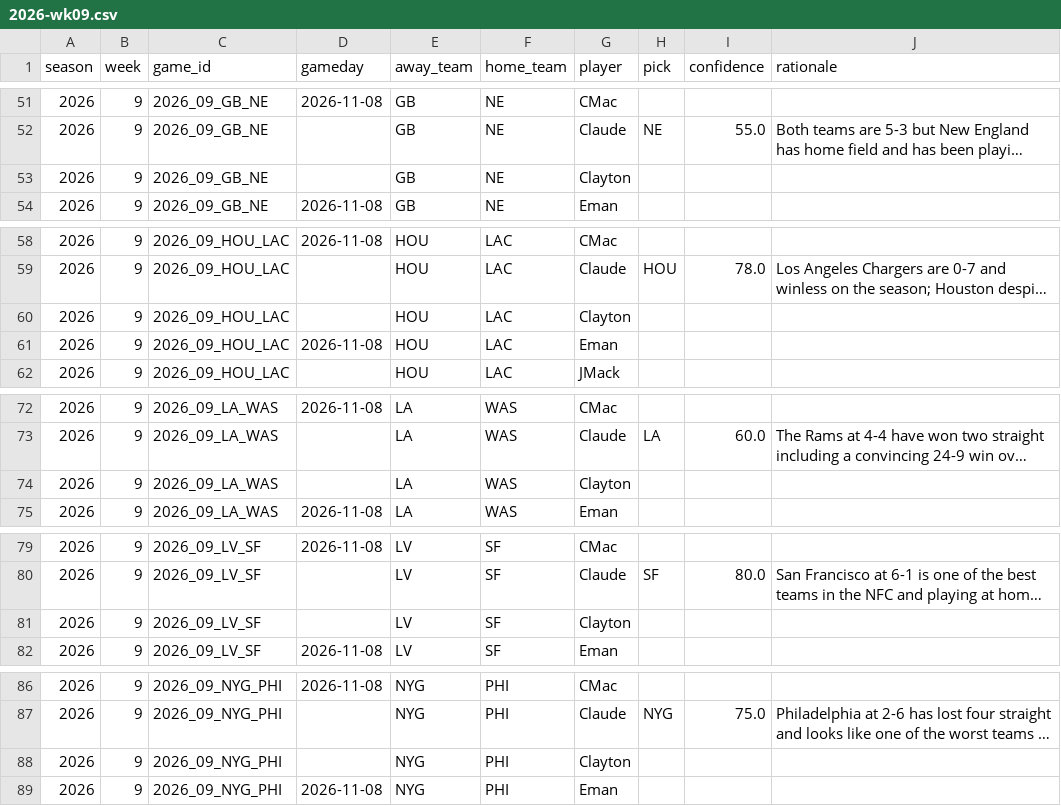
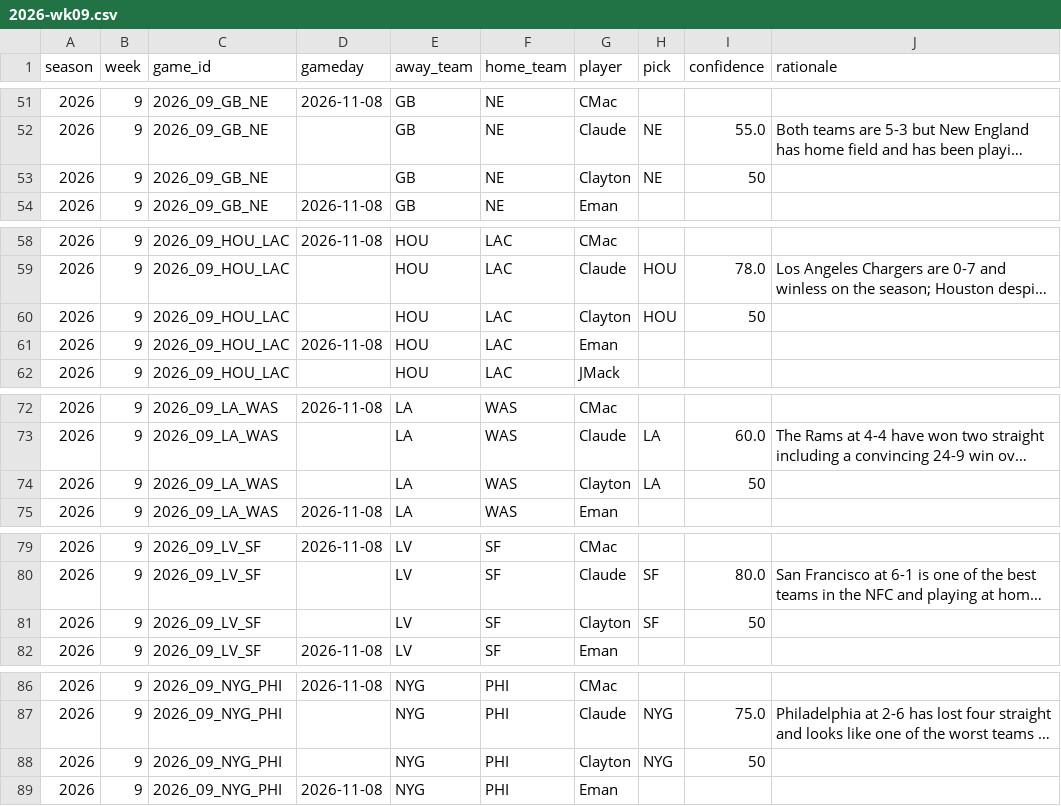
Before and after one commit to JimmyMick/nfl-pickem, a CSV file: predictions/picks/2026-wk09.csv, drawn as a sheet; only a part is shown, gaps mark what is left out; long unchanged cells end in …; the diff covers the shown part only; the diff names each change by its address in the sheet, - before the commit and + after, or states it on an @@ line.

Commit message:
picks: Clayton 2026 wk09

```diff
--- a/predictions/picks/2026-wk09.csv
+++ b/predictions/picks/2026-wk09.csv
-H53 (pick): (empty)
+H53 (pick): NE
-I53 (confidence): (empty)
+I53 (confidence): 50
-H60 (pick): (empty)
+H60 (pick): HOU
-I60 (confidence): (empty)
+I60 (confidence): 50
-H74 (pick): (empty)
+H74 (pick): LA
-I74 (confidence): (empty)
+I74 (confidence): 50
-H81 (pick): (empty)
+H81 (pick): SF
-I81 (confidence): (empty)
+I81 (confidence): 50
-H88 (pick): (empty)
+H88 (pick): NYG
-I88 (confidence): (empty)
+I88 (confidence): 50
```
Also changed, not shown: 12 edited cells elsewhere in this file.
